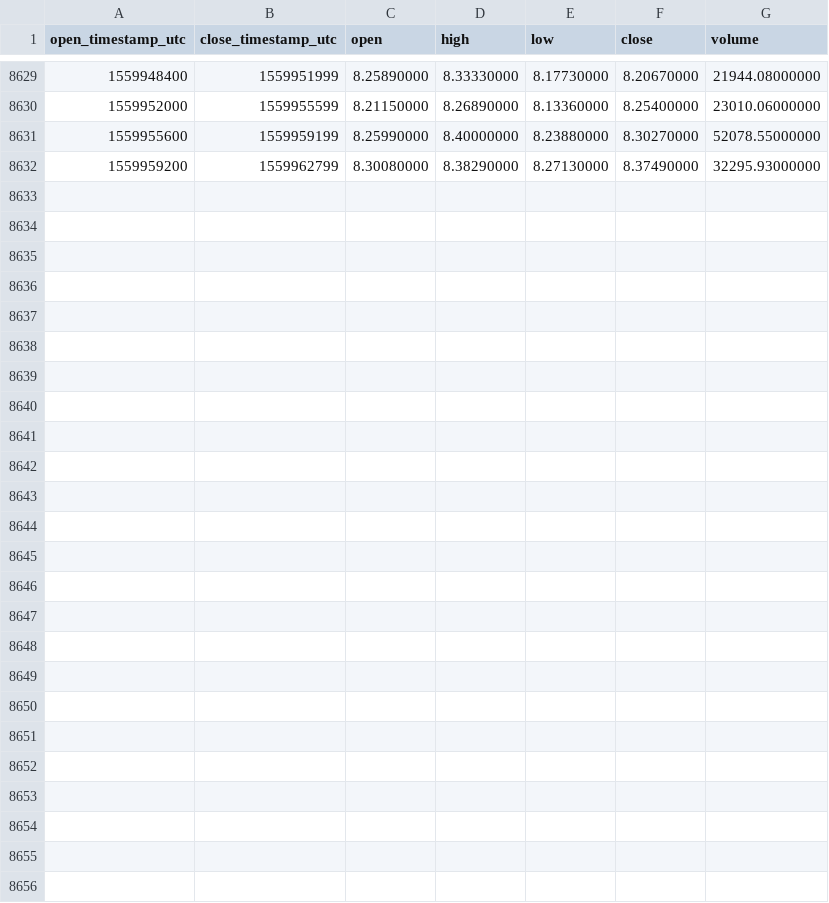
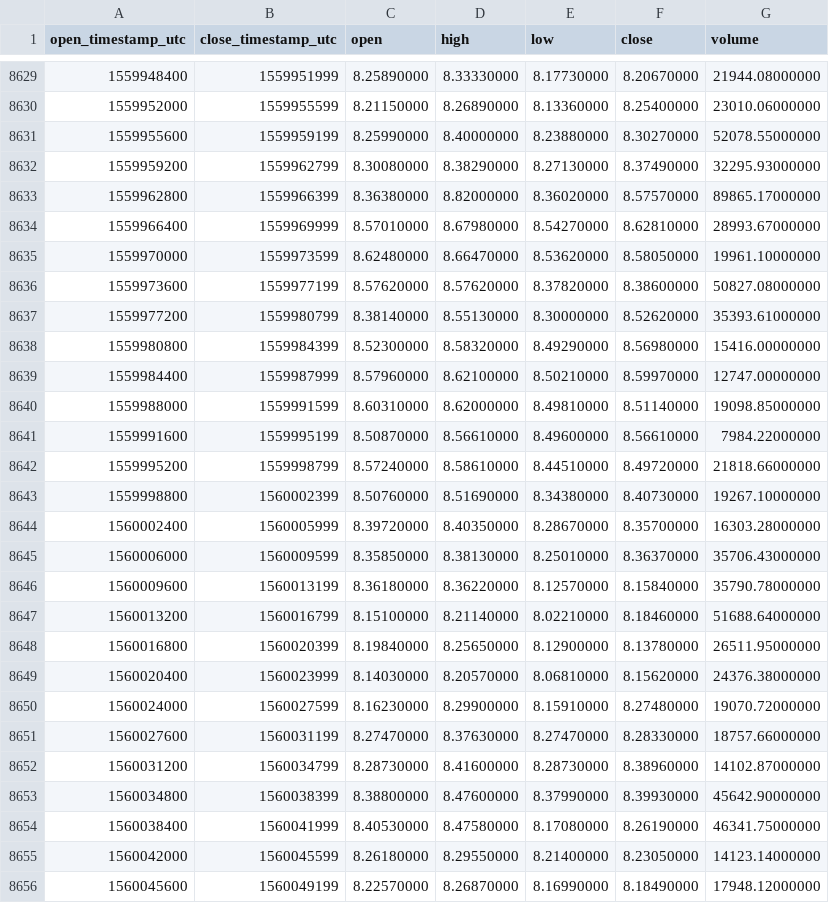
Before and after one commit to cryptobigbro/binance-ETCUSDT, a CSV file: binance-ETCUSDT-1h.csv, drawn as a sheet; only a part is shown, gaps mark what is left out.

Commit message:
Update OHLCV data.

```diff
--- a/binance-ETCUSDT-1h.csv
+++ b/binance-ETCUSDT-1h.csv
@@ -8632 +8632,25 @@ open_timestamp_utc,close_timestamp_utc,open,high,low,close,volume
 1559959200,1559962799,8.30080000,8.38290000,8.27130000,8.37490000,32295.93000000
+1559962800,1559966399,8.36380000,8.82000000,8.36020000,8.57570000,89865.17000000
+1559966400,1559969999,8.57010000,8.67980000,8.54270000,8.62810000,28993.67000000
+1559970000,1559973599,8.62480000,8.66470000,8.53620000,8.58050000,19961.10000000
+1559973600,1559977199,8.57620000,8.57620000,8.37820000,8.38600000,50827.08000000
+1559977200,1559980799,8.38140000,8.55130000,8.30000000,8.52620000,35393.61000000
+1559980800,1559984399,8.52300000,8.58320000,8.49290000,8.56980000,15416.00000000
+1559984400,1559987999,8.57960000,8.62100000,8.50210000,8.59970000,12747.00000000
+1559988000,1559991599,8.60310000,8.62000000,8.49810000,8.51140000,19098.85000000
+1559991600,1559995199,8.50870000,8.56610000,8.49600000,8.56610000,7984.22000000
+1559995200,1559998799,8.57240000,8.58610000,8.44510000,8.49720000,21818.66000000
+1559998800,1560002399,8.50760000,8.51690000,8.34380000,8.40730000,19267.10000000
+1560002400,1560005999,8.39720000,8.40350000,8.28670000,8.35700000,16303.28000000
+1560006000,1560009599,8.35850000,8.38130000,8.25010000,8.36370000,35706.43000000
+1560009600,1560013199,8.36180000,8.36220000,8.12570000,8.15840000,35790.78000000
+1560013200,1560016799,8.15100000,8.21140000,8.02210000,8.18460000,51688.64000000
+1560016800,1560020399,8.19840000,8.25650000,8.12900000,8.13780000,26511.95000000
+1560020400,1560023999,8.14030000,8.20570000,8.06810000,8.15620000,24376.38000000
+1560024000,1560027599,8.16230000,8.29900000,8.15910000,8.27480000,19070.72000000
+1560027600,1560031199,8.27470000,8.37630000,8.27470000,8.28330000,18757.66000000
+1560031200,1560034799,8.28730000,8.41600000,8.28730000,8.38960000,14102.87000000
+1560034800,1560038399,8.38800000,8.47600000,8.37990000,8.39930000,45642.90000000
+1560038400,1560041999,8.40530000,8.47580000,8.17080000,8.26190000,46341.75000000
+1560042000,1560045599,8.26180000,8.29550000,8.21400000,8.23050000,14123.14000000
+1560045600,1560049199,8.22570000,8.26870000,8.16990000,8.18490000,17948.12000000
```
Also changed, not shown: binance-ETCUSDT-1d.csv.
